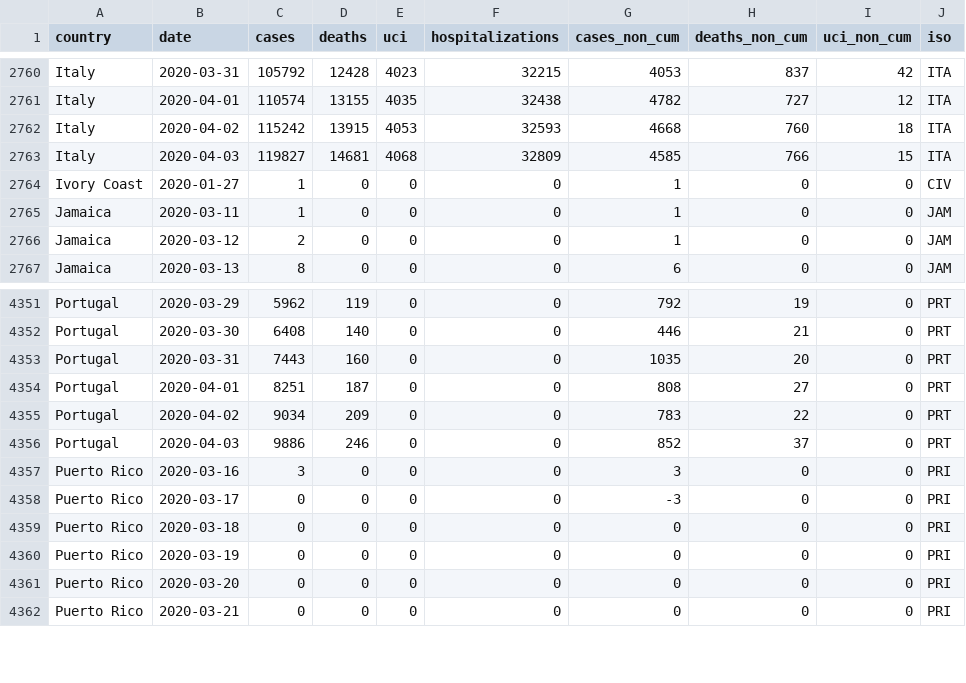
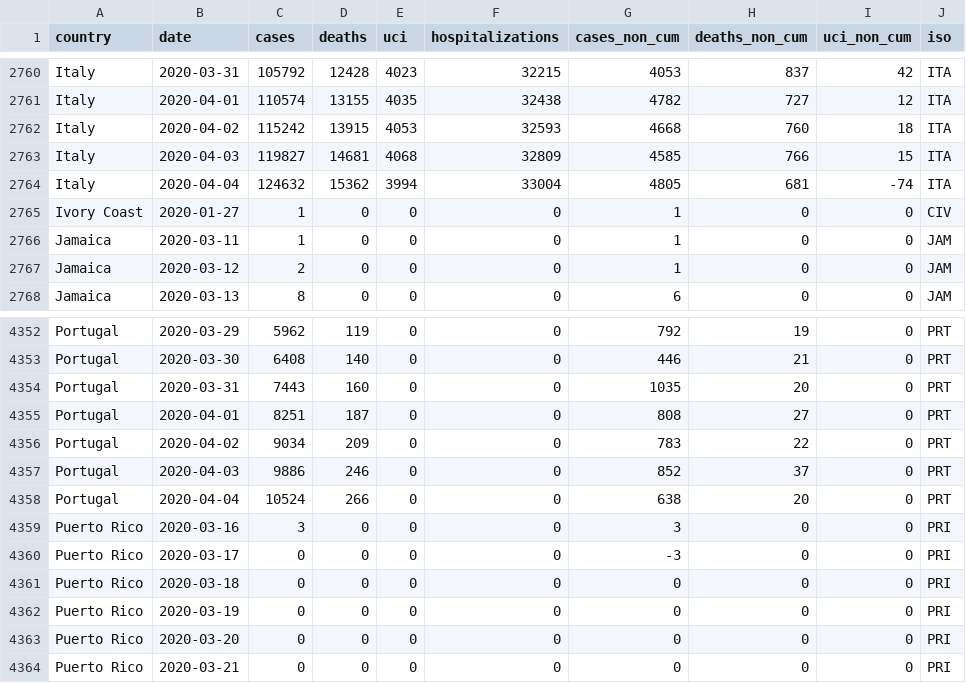
Before and after one commit to databrew/covid19, a CSV file: data-raw/isglobal/world_data.csv, drawn as a sheet; only a part is shown, gaps mark what is left out.

```diff
--- a/data-raw/isglobal/world_data.csv
+++ b/data-raw/isglobal/world_data.csv
@@ -2763,2 +2763,3 @@ Italy,2020-04-02,115242,13915,4053,32593,4668,760,18,ITA
 Italy,2020-04-03,119827,14681,4068,32809,4585,766,15,ITA
+Italy,2020-04-04,124632,15362,3994,33004,4805,681,-74,ITA
 Ivory Coast,2020-01-27,1,0,0,0,1,0,0,CIV
@@ -4356,2 +4357,3 @@ Portugal,2020-04-02,9034,209,0,0,783,22,0,PRT
 Portugal,2020-04-03,9886,246,0,0,852,37,0,PRT
+Portugal,2020-04-04,10524,266,0,0,638,20,0,PRT
 Puerto Rico,2020-03-16,3,0,0,0,3,0,0,PRI
```
Also changed, not shown: data-raw/isglobal/isglobal.csv, data-raw/isglobal/world_region_data.csv, 5 other files.
